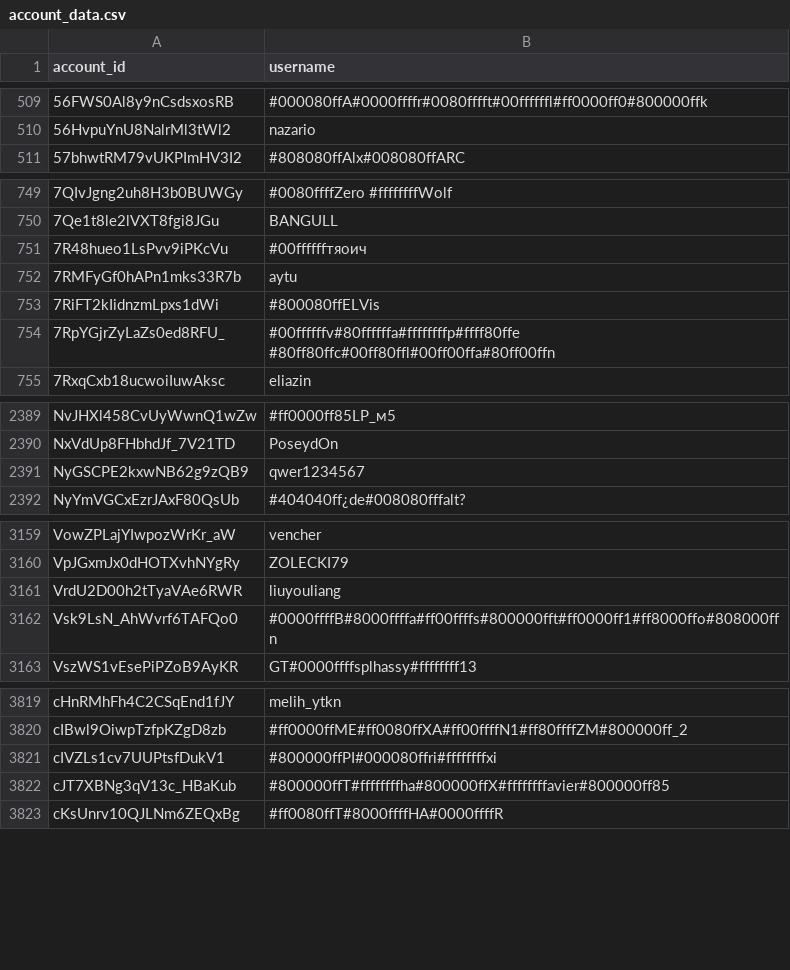
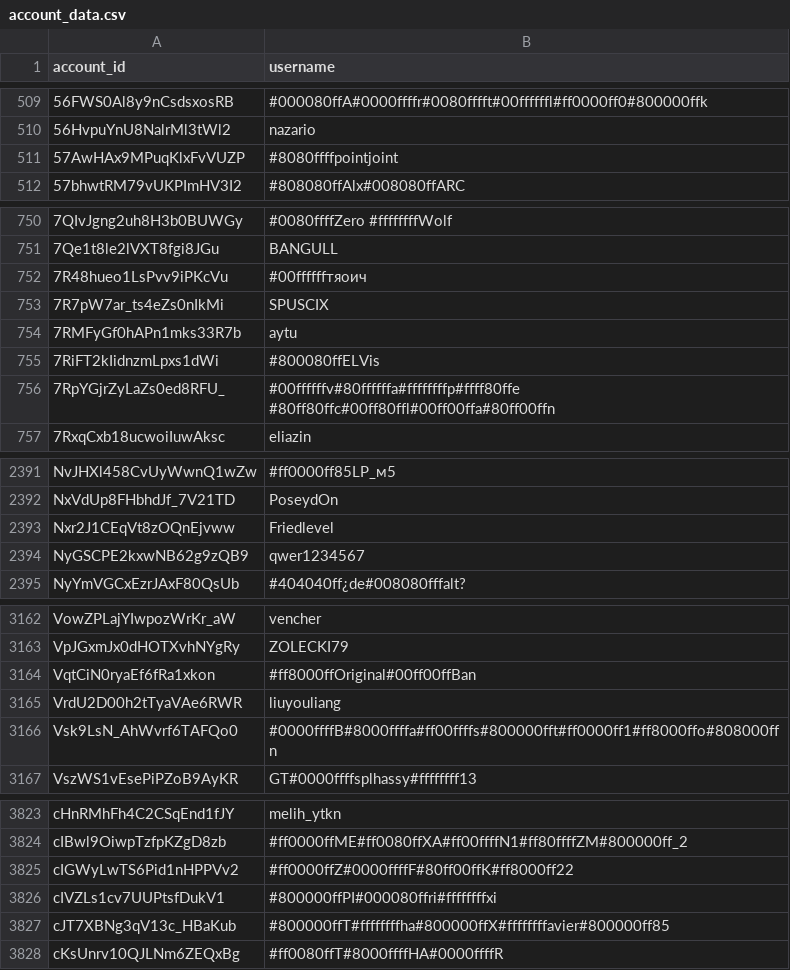
Before and after one commit to pewpewlive/ppl-data, a CSV file: account_data.csv, drawn as a sheet; only a part is shown, gaps mark what is left out; the diff covers the shown part only; the diff names each change by its address in the sheet, - before the commit and + after, or states it on an @@ line.

Commit message:
Roll new data computed at Sat, 21 Feb 2026 00:01:50 UTC

```diff
--- a/account_data.csv
+++ b/account_data.csv
+row 511: 57AwHAx9MPuqKlxFvVUZP | #8080ffffpointjoint
+row 753: 7R7pW7ar_ts4eZs0nIkMi | SPUSCIX
+row 2393: Nxr2J1CEqVt8zOQnEjvww | Friedlevel
+row 3164: VqtCiN0ryaEf6fRa1xkon | #ff8000ffOriginal#00ff00ffBan
+row 3825: cIGWyLwTS6Pid1nHPPVv2 | #ff0000ffZ#0000ffffF#80ff00ffK#ff8000ff22
```
Also changed, not shown: 4 added rows and 5 edited cells elsewhere in this file.
